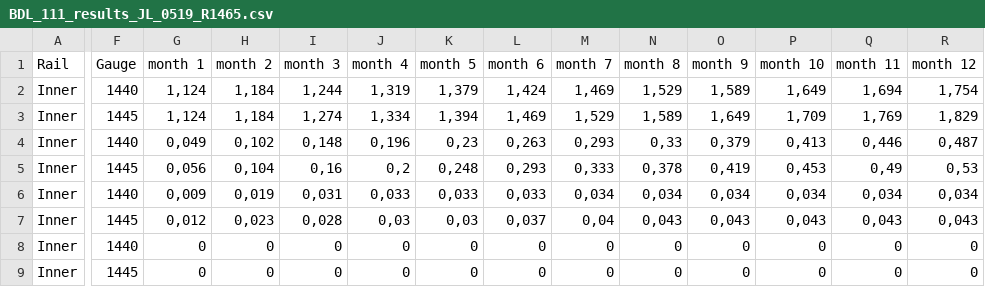
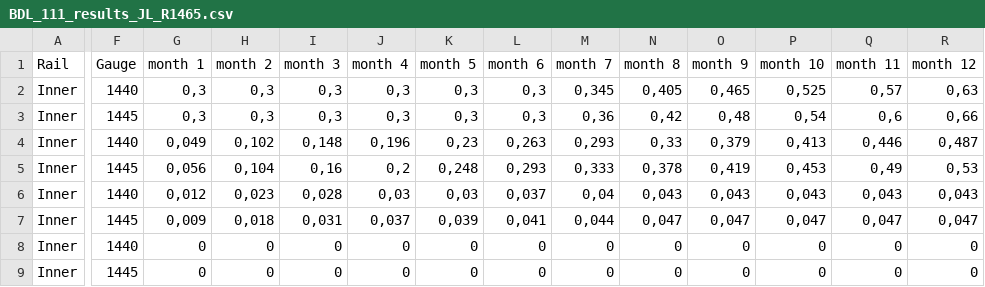
Before and after one commit to abdeaitali/rurut, a CSV file: LCC/rals_livslangd_python/data/raw/CM2025/BDL_111_results_JL_R1465.csv (was LCC/rals_livslangd_python/data/raw/CM2025/BDL_111_results_JL_0519_R1465.csv), drawn as a sheet; only a part is shown, gaps mark what is left out; removed rows and columns are numbered as before the commit, all else as after; rows hold the shown columns only; the diff covers the shown part only; the diff names each change by its address in the sheet, - before the commit and + after, or states it on an @@ line.

Commit message:
preliminary results before meeting

```diff
--- a/LCC/rals_livslangd_python/data/raw/CM2025/BDL_111_results_JL_0519_R1465.csv
+++ b/LCC/rals_livslangd_python/data/raw/CM2025/BDL_111_results_JL_R1465.csv
-G2:G3 (month 1): 1,124
+G2:G3 (month 1): 0,3
-H2:H3 (month 2): 1,184
+H2:H3 (month 2): 0,3
-I2 (month 3): 1,244
+I2 (month 3): 0,3
-J2 (month 4): 1,319
+J2 (month 4): 0,3
-K2 (month 5): 1,379
+K2 (month 5): 0,3
-L2 (month 6): 1,424
+L2 (month 6): 0,3
-M2 (month 7): 1,469
+M2 (month 7): 0,345
-N2 (month 8): 1,529
+N2 (month 8): 0,405
-O2 (month 9): 1,589
+O2 (month 9): 0,465
-P2 (month 10): 1,649
+P2 (month 10): 0,525
-Q2 (month 11): 1,694
+Q2 (month 11): 0,57
-R2 (month 12): 1,754
+R2 (month 12): 0,63
-I3 (month 3): 1,274
+I3 (month 3): 0,3
-J3 (month 4): 1,334
+J3 (month 4): 0,3
-K3 (month 5): 1,394
+K3 (month 5): 0,3
-L3 (month 6): 1,469
+L3 (month 6): 0,3
-M3 (month 7): 1,529
+M3 (month 7): 0,36
-N3 (month 8): 1,589
+N3 (month 8): 0,42
-O3 (month 9): 1,649
+O3 (month 9): 0,48
-P3 (month 10): 1,709
+P3 (month 10): 0,54
-Q3 (month 11): 1,769
+Q3 (month 11): 0,6
-R3 (month 12): 1,829
+R3 (month 12): 0,66
-row 6: Inner | 1440 | 0,009 | 0,019 | 0,031 | 0,033 | 0,033 | 0,033 | 0,034 | 0,034 | 0,034 | 0,034 | 0,034 | 0,034
-F6 (Gauge): 1445
+F6 (Gauge): 1440
+row 7: Inner | 1445 | 0,009 | 0,018 | 0,031 | 0,037 | 0,039 | 0,041 | 0,044 | 0,047 | 0,047 | 0,047 | 0,047 | 0,047
```
Also changed, not shown: 24 edited cells elsewhere in this file, 22 other files.
